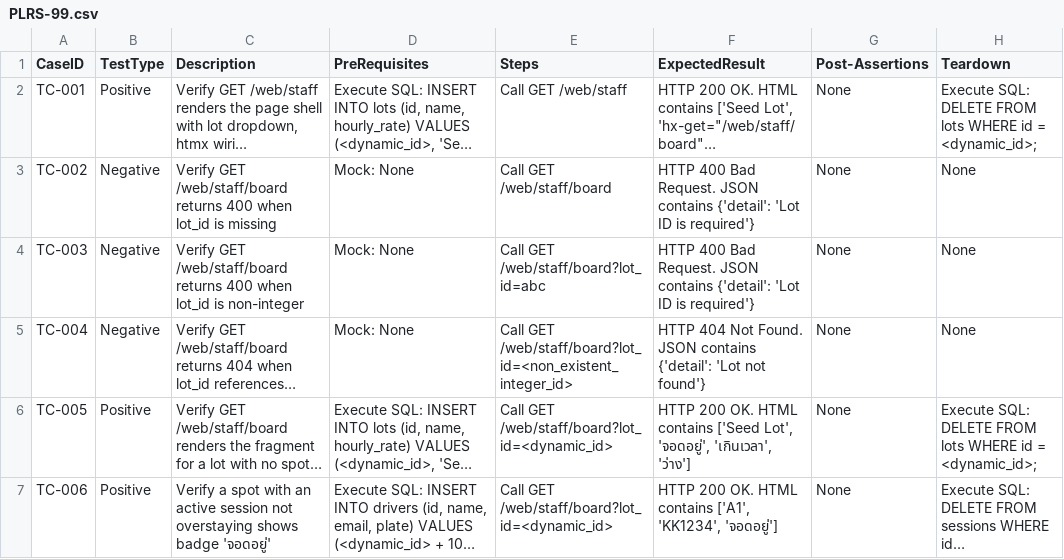
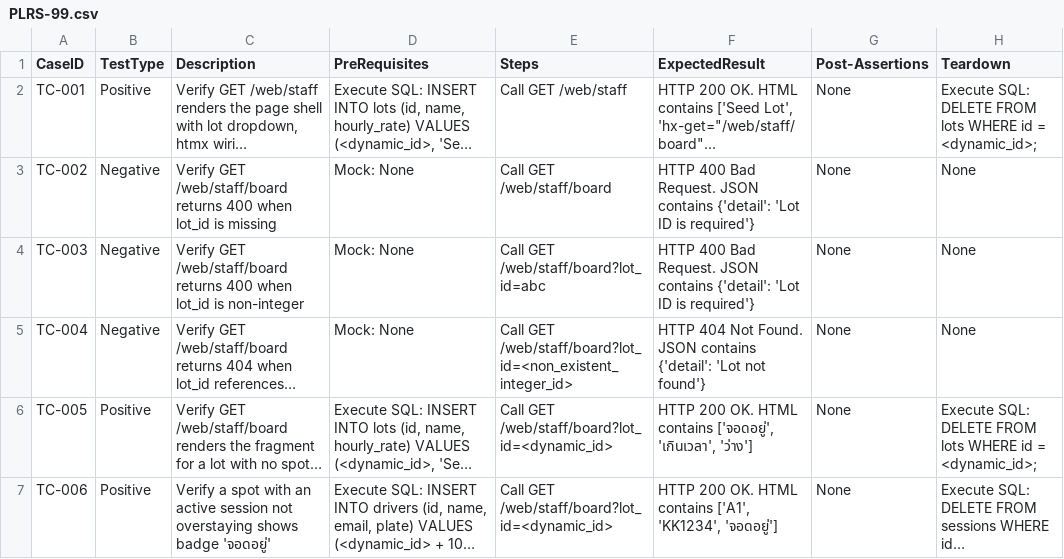
Before and after one commit to sakon779-lab/qa-automation-repo, a CSV file: test_designs/PLRS-99.csv, drawn as a sheet; only a part is shown; long unchanged cells end in …; the diff covers the shown part only; the diff names each change by its address in the sheet, - before the commit and + after, or states it on an @@ line.

```diff
--- a/test_designs/PLRS-99.csv
+++ b/test_designs/PLRS-99.csv
-F6 (ExpectedResult): …HTML contains ['Seed Lot', 'จอดอยู่', 'เกินเวลา', 'ว่าง']
+F6 (ExpectedResult): …HTML contains ['จอดอยู่', 'เกินเวลา', 'ว่าง']
```
Also changed, not shown: 3 edited cells elsewhere in this file.
